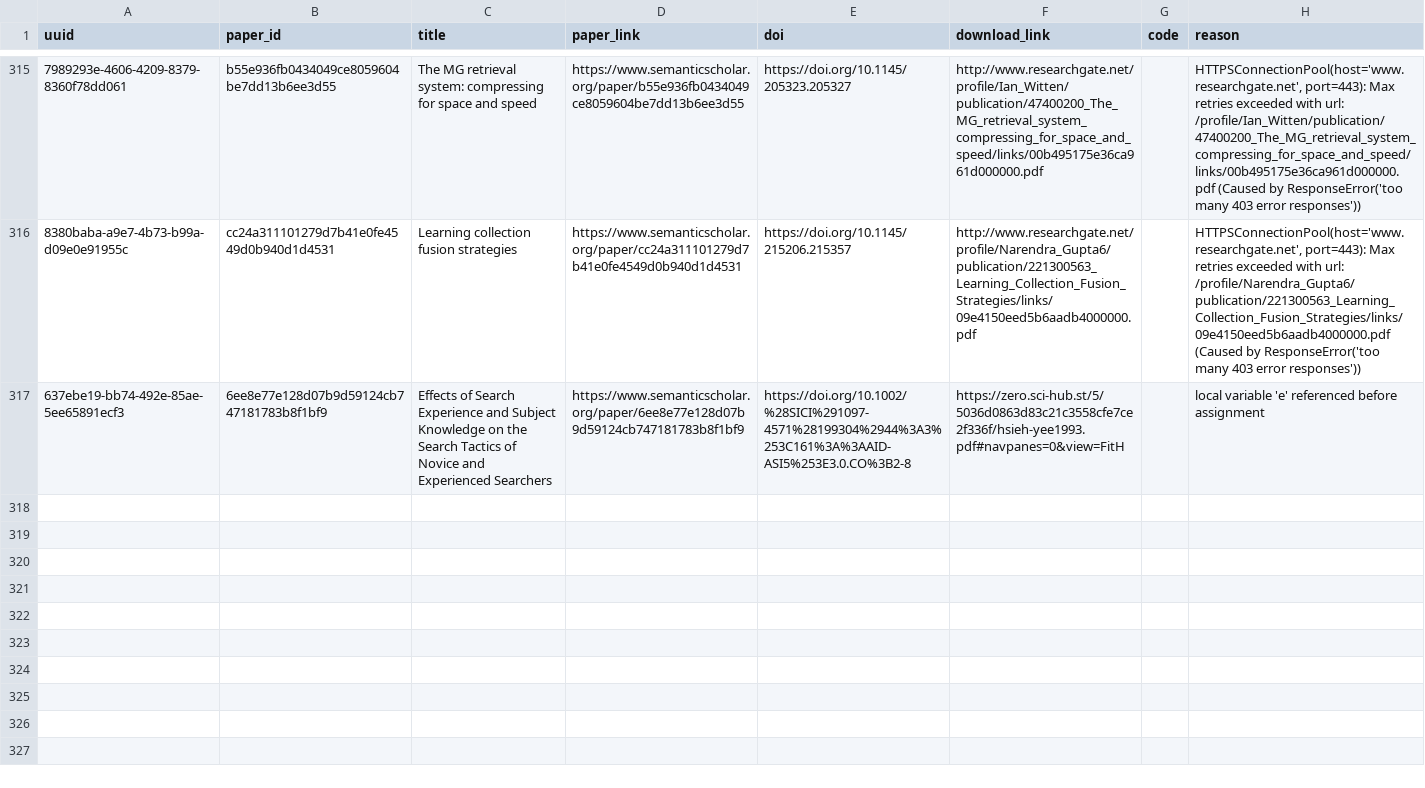
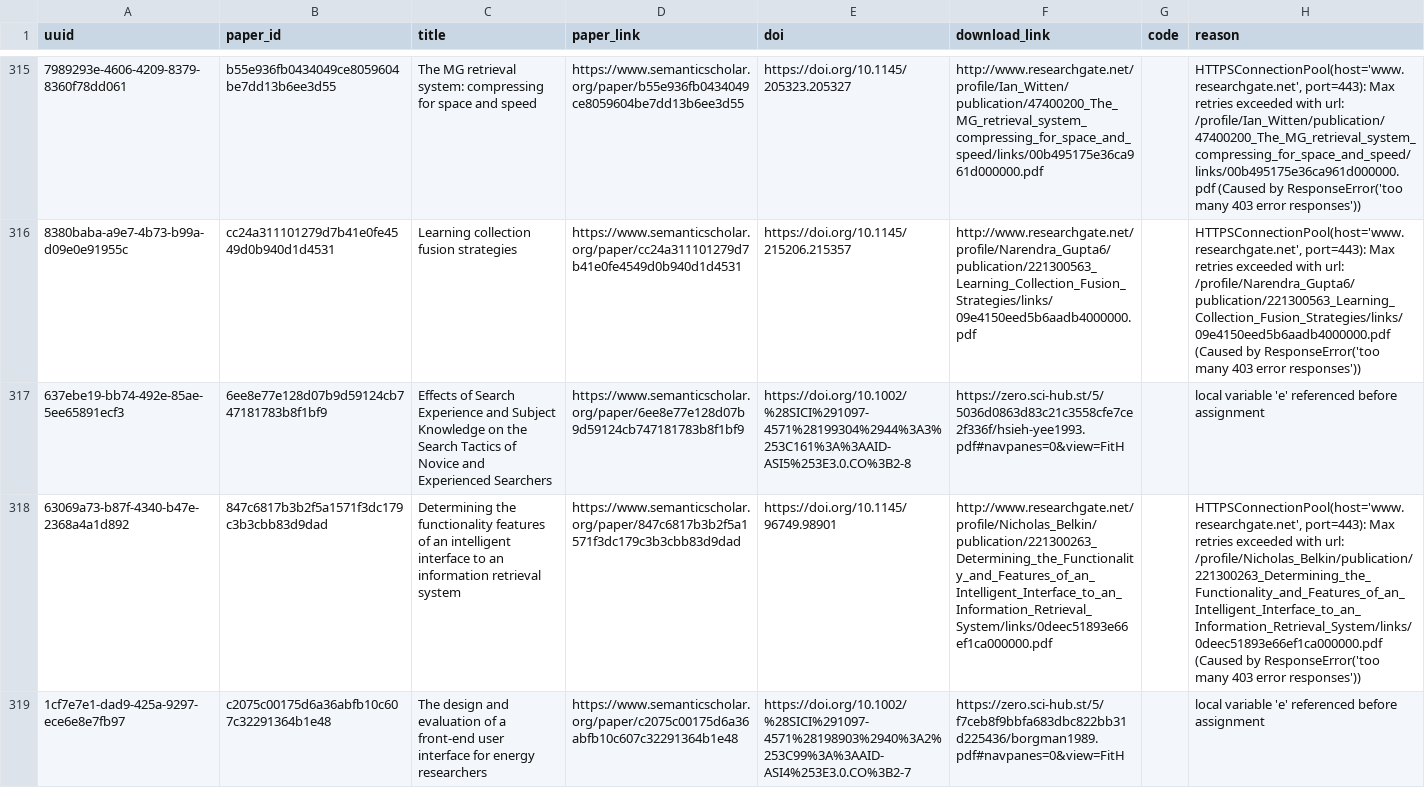
Before and after one commit to dev-SR/research-paper-downloader-pdf, a CSV file: data/info/errors.csv, drawn as a sheet; only a part is shown, gaps mark what is left out; the diff names each change by its address in the sheet, - before the commit and + after, or states it on an @@ line.

```diff
--- a/data/info/errors.csv
+++ b/data/info/errors.csv
+row 318: 63069a73-b87f-4340-b47e-2368a4a1d892 | 847c6817b3b2f5a1571f3dc179c3b3cbb83d9dad | Determining the functionality features of an intelligent interface to an information retrieval system | https://www.semanticscholar.org/paper/847c6817b3b2f5a1571f3dc179c3b3cbb83d9dad | https://doi.org/10.1145/96749.98901 | http://www.researchgate.net/profile/Nicholas_Belkin/publication/221300263_Determining_the_Functionality_and_Features_of_an_Intelligent_Interface_to_an_Information_Retrieval_System/links/0deec51893e66ef1ca000000.pdf |  | HTTPSConnectionPool(host='www.researchgate.net', port=443): Max retries exceeded with url: /profile/Nicholas_Belkin/publication/221300263_Determining_the_Functionality_and_Features_of_an_Intelligent_Interface_to_an_Information_Retrieval_System/links/0deec51893e66ef1ca000000.pdf (Caused by ResponseError('too many 403 error responses'))
+row 319: 1cf7e7e1-dad9-425a-9297-ece6e8e7fb97 | c2075c00175d6a36abfb10c607c32291364b1e48 | The design and evaluation of a front-end user interface for energy researchers | https://www.semanticscholar.org/paper/c2075c00175d6a36abfb10c607c32291364b1e48 | https://doi.org/10.1002/%28SICI%291097-4571%28198903%2940%3A2%253C99%3A%3AAID-ASI4%253E3.0.CO%3B2-7 | https://zero.sci-hub.st/5/f7ceb8f9bbfa683dbc822bb31d225436/borgman1989.pdf#navpanes=0&view=FitH |  | local variable 'e' referenced before assignment
```
Also changed, not shown: data/info/done.csv, data/info/not_found.csv, 1 other file.
